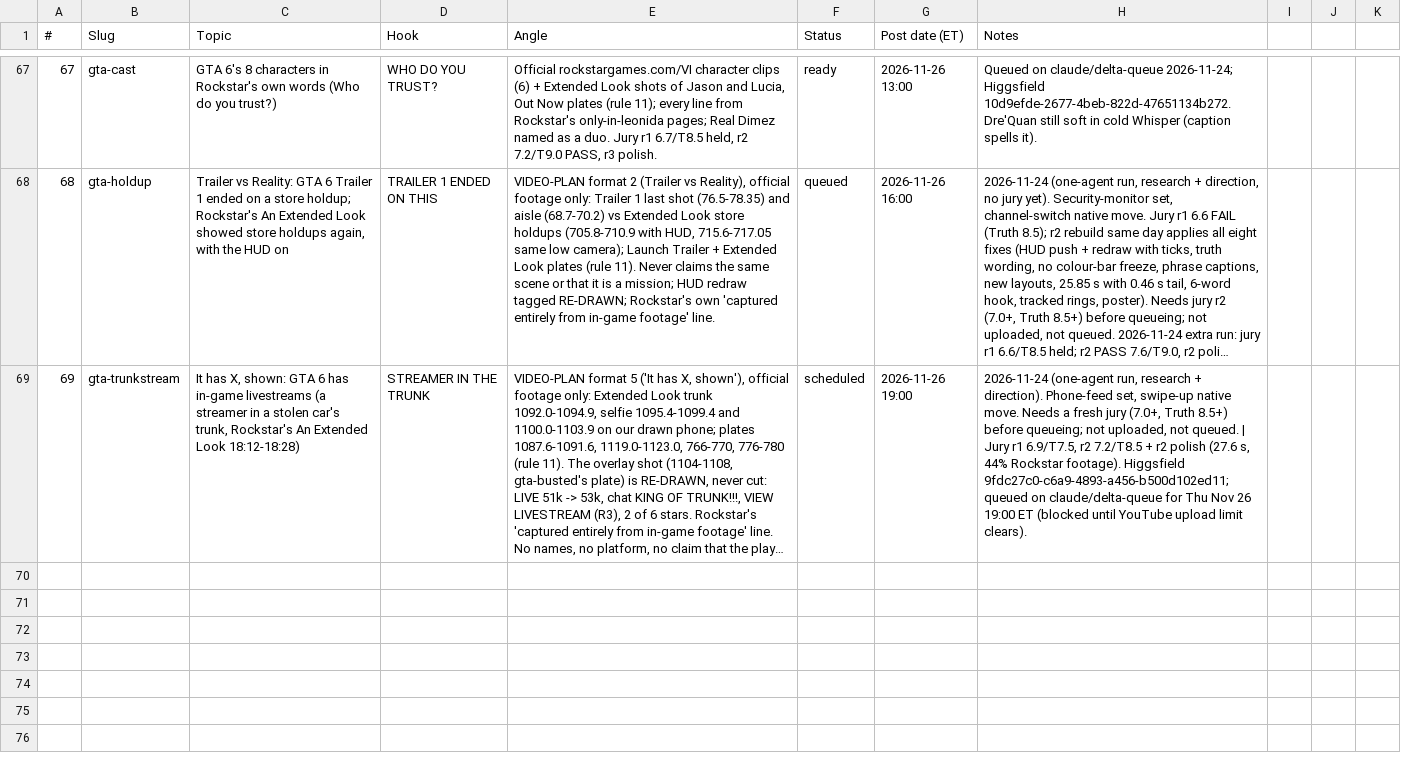
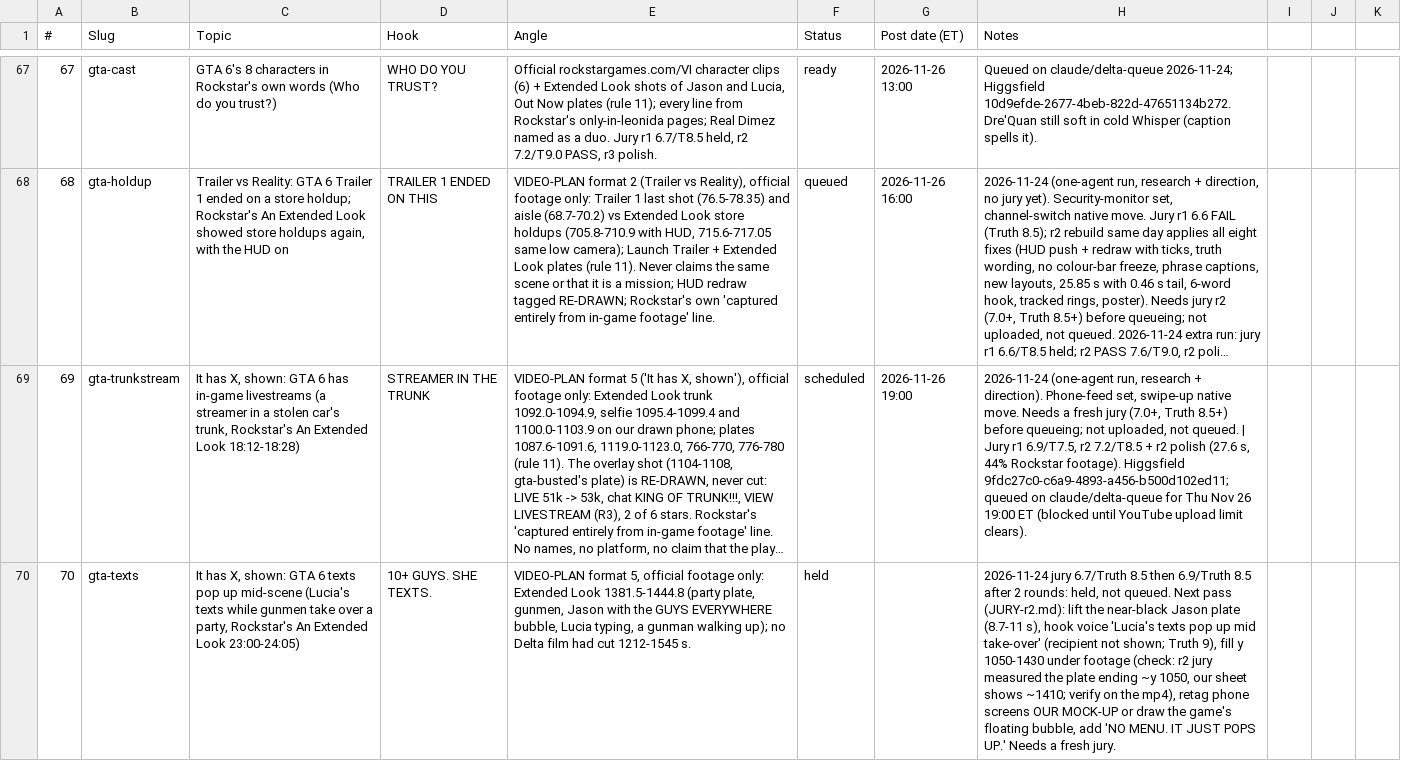
Before and after one commit to Wrexist/molindesign, a CSV file: delta/backlog.csv, drawn as a sheet; only a part is shown, gaps mark what is left out; long unchanged cells end in …; the diff names each change by its address in the sheet, - before the commit and + after, or states it on an @@ line.

```diff
--- a/delta/backlog.csv
+++ b/delta/backlog.csv
+row 70: 70 | gta-texts | It has X, shown: GTA 6 texts pop up mid-scene (Lucia's texts while gunmen take over a party, Rockstar's An Extended Look 23:00-24:05) | 10+ GUYS. SHE TEXTS. | VIDEO-PLAN format 5, official footage only: Extended Look 1381.5-1444.8 (party plate, gunmen, Jason with the GUYS EVERYWHERE bubble, Lucia typing, a gunman walking up); no Delta film had cut 1212-1545 s. | held |  | 2026-11-24 jury 6.7/Truth 8.5 then 6.9/Truth 8.5 after 2 rounds: held, not queued. Next pass (JURY-r2.md): lift the near-black Jason plate (8.7-11 s), hook voice 'Lucia's texts pop up mid take-over' (recipient not shown; Truth 9), fill y 1050-1430 under footage (check: r2 jury measured the plate ending ~y 1050, our sheet shows ~1410; verify on the mp4), retag phone screens OUR MOCK-UP or draw the game's floating bubble, add 'NO MENU. IT JUST POPS UP.' Needs a fresh jury.
```
Also changed, not shown: 16 other files.
